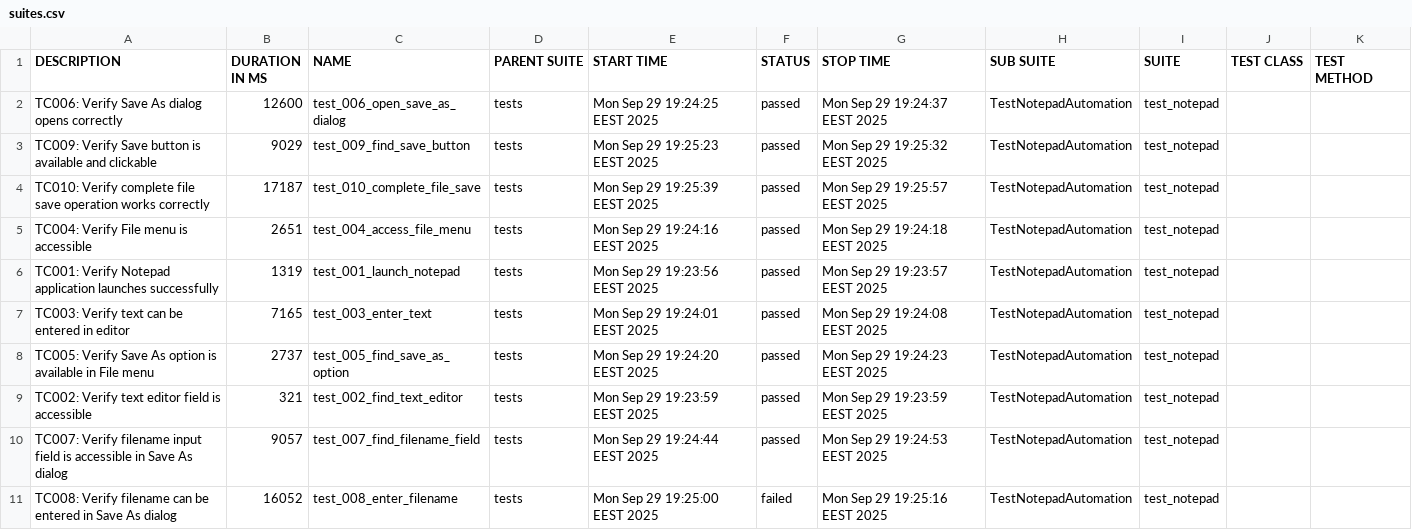
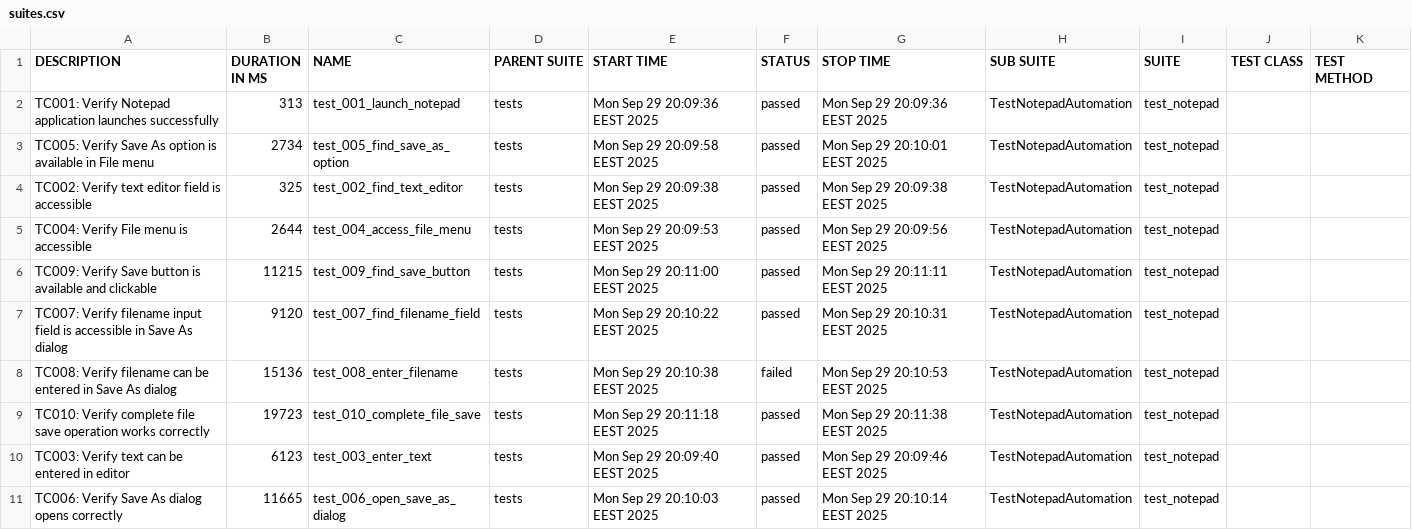
Before and after one commit to teppoaland/git_storage, a CSV file: allure-history/notepad-tests/data/suites.csv, drawn as a sheet.

Commit message:
Update notepad-tests Allure report - Build 20250929.15

```diff
--- a/allure-history/notepad-tests/data/suites.csv
+++ b/allure-history/notepad-tests/data/suites.csv
@@ -1,11 +1,11 @@
 "DESCRIPTION","DURATION IN MS","NAME","PARENT SUITE","START TIME","STATUS","STOP TIME","SUB SUITE","SUITE","TEST CLASS","TEST METHOD"
-"TC006: Verify Save As dialog opens correctly","12600","test_006_open_save_as_dialog","tests","Mon Sep 29 19:24:25 EEST 2025","passed","Mon Sep 29 19:24:37 EEST 2025","TestNotepadAutomation","test_notepad","",""
-"TC009: Verify Save button is available and clickable","9029","test_009_find_save_button","tests","Mon Sep 29 19:25:23 EEST 2025","passed","Mon Sep 29 19:25:32 EEST 2025","TestNotepadAutomation","test_notepad","",""
-"TC010: Verify complete file save operation works correctly","17187","test_010_complete_file_save","tests","Mon Sep 29 19:25:39 EEST 2025","passed","Mon Sep 29 19:25:57 EEST 2025","TestNotepadAutomation","test_notepad","",""
-"TC004: Verify File menu is accessible","2651","test_004_access_file_menu","tests","Mon Sep 29 19:24:16 EEST 2025","passed","Mon Sep 29 19:24:18 EEST 2025","TestNotepadAutomation","test_notepad","",""
-"TC001: Verify Notepad application launches successfully","1319","test_001_launch_notepad","tests","Mon Sep 29 19:23:56 EEST 2025","passed","Mon Sep 29 19:23:57 EEST 2025","TestNotepadAutomation","test_notepad","",""
-"TC003: Verify text can be entered in editor","7165","test_003_enter_text","tests","Mon Sep 29 19:24:01 EEST 2025","passed","Mon Sep 29 19:24:08 EEST 2025","TestNotepadAutomation","test_notepad","",""
-"TC005: Verify Save As option is available in File menu","2737","test_005_find_save_as_option","tests","Mon Sep 29 19:24:20 EEST 2025","passed","Mon Sep 29 19:24:23 EEST 2025","TestNotepadAutomation","test_notepad","",""
-"TC002: Verify text editor field is accessible","321","test_002_find_text_editor","tests","Mon Sep 29 19:23:59 EEST 2025","passed","Mon Sep 29 19:23:59 EEST 2025","TestNotepadAutomation","test_notepad","",""
-"TC007: Verify filename input field is accessible in Save As dialog","9057","test_007_find_filename_field","tests","Mon Sep 29 19:24:44 EEST 2025","passed","Mon Sep 29 19:24:53 EEST 2025","TestNotepadAutomation","test_notepad","",""
-"TC008: Verify filename can be entered in Save As dialog","16052","test_008_enter_filename","tests","Mon Sep 29 19:25:00 EEST 2025","failed","Mon Sep 29 19:25:16 EEST 2025","TestNotepadAutomation","test_notepad","",""
+"TC001: Verify Notepad application launches successfully","313","test_001_launch_notepad","tests","Mon Sep 29 20:09:36 EEST 2025","passed","Mon Sep 29 20:09:36 EEST 2025","TestNotepadAutomation","test_notepad","",""
+"TC005: Verify Save As option is available in File menu","2734","test_005_find_save_as_option","tests","Mon Sep 29 20:09:58 EEST 2025","passed","Mon Sep 29 20:10:01 EEST 2025","TestNotepadAutomation","test_notepad","",""
+"TC002: Verify text editor field is accessible","325","test_002_find_text_editor","tests","Mon Sep 29 20:09:38 EEST 2025","passed","Mon Sep 29 20:09:38 EEST 2025","TestNotepadAutomation","test_notepad","",""
+"TC004: Verify File menu is accessible","2644","test_004_access_file_menu","tests","Mon Sep 29 20:09:53 EEST 2025","passed","Mon Sep 29 20:09:56 EEST 2025","TestNotepadAutomation","test_notepad","",""
+"TC009: Verify Save button is available and clickable","11215","test_009_find_save_button","tests","Mon Sep 29 20:11:00 EEST 2025","passed","Mon Sep 29 20:11:11 EEST 2025","TestNotepadAutomation","test_notepad","",""
+"TC007: Verify filename input field is accessible in Save As dialog","9120","test_007_find_filename_field","tests","Mon Sep 29 20:10:22 EEST 2025","passed","Mon Sep 29 20:10:31 EEST 2025","TestNotepadAutomation","test_notepad","",""
+"TC008: Verify filename can be entered in Save As dialog","15136","test_008_enter_filename","tests","Mon Sep 29 20:10:38 EEST 2025","failed","Mon Sep 29 20:10:53 EEST 2025","TestNotepadAutomation","test_notepad","",""
+"TC010: Verify complete file save operation works correctly","19723","test_010_complete_file_save","tests","Mon Sep 29 20:11:18 EEST 2025","passed","Mon Sep 29 20:11:38 EEST 2025","TestNotepadAutomation","test_notepad","",""
+"TC003: Verify text can be entered in editor","6123","test_003_enter_text","tests","Mon Sep 29 20:09:40 EEST 2025","passed","Mon Sep 29 20:09:46 EEST 2025","TestNotepadAutomation","test_notepad","",""
+"TC006: Verify Save As dialog opens correctly","11665","test_006_open_save_as_dialog","tests","Mon Sep 29 20:10:03 EEST 2025","passed","Mon Sep 29 20:10:14 EEST 2025","TestNotepadAutomation","test_notepad","",""
```
Also changed, not shown: 41 other files.
